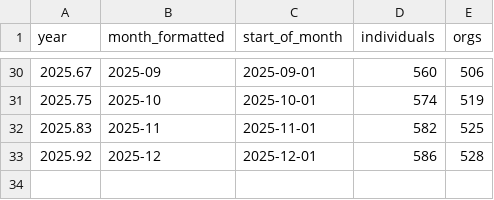
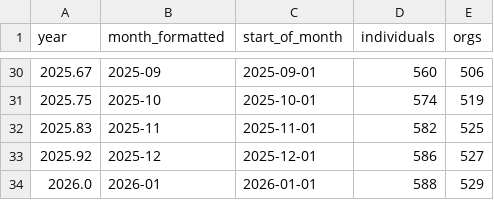
Before and after one commit to open-innovations/true-north, a CSV file: src/overview/membership/_data/cumsum.csv, drawn as a sheet; only a part is shown, gaps mark what is left out; the diff covers the shown part only.

```diff
--- a/src/overview/membership/_data/cumsum.csv
+++ b/src/overview/membership/_data/cumsum.csv
@@ -32,2 +32,3 @@ year,month_formatted,start_of_month,individuals,orgs
 2025.83,2025-11,2025-11-01,582,525
-2025.92,2025-12,2025-12-01,586,528
+2025.92,2025-12,2025-12-01,586,527
+2026.0,2026-01,2026-01-01,588,529
```
Also changed, not shown: 21 edited cells elsewhere in this file, src/overview/membership/_data/sector_word_counts.csv, src/overview/membership/_data/true_north_members_list.csv, 1 other file.
